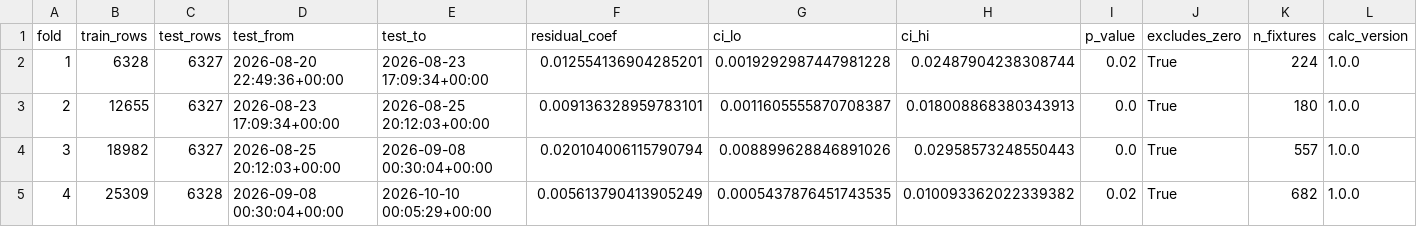
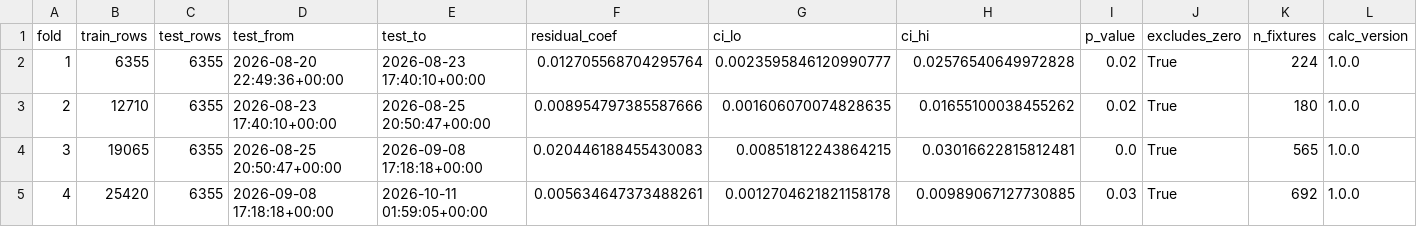
Before and after one commit to NevixAA/wowza_v11, a CSV file: output/v11_chronological_folds.csv, drawn as a sheet; only a part is shown; the diff names each change by its address in the sheet, - before the commit and + after, or states it on an @@ line.

```diff
--- a/output/v11_chronological_folds.csv
+++ b/output/v11_chronological_folds.csv
-B2 (train_rows): 6328
+B2 (train_rows): 6355
-C2:C4 (test_rows): 6327
+C2:C4 (test_rows): 6355
-E2 (test_to): 2026-08-23 17:09:34+00:00
+E2 (test_to): 2026-08-23 17:40:10+00:00
-F2 (residual_coef): 0.012554136904285201
+F2 (residual_coef): 0.012705568704295764
-G2 (ci_lo): 0.0019292987447981228
+G2 (ci_lo): 0.0023595846120990777
-H2 (ci_hi): 0.02487904238308744
+H2 (ci_hi): 0.02576540649972828
-B3 (train_rows): 12655
+B3 (train_rows): 12710
-D3 (test_from): 2026-08-23 17:09:34+00:00
+D3 (test_from): 2026-08-23 17:40:10+00:00
-E3 (test_to): 2026-08-25 20:12:03+00:00
+E3 (test_to): 2026-08-25 20:50:47+00:00
-F3 (residual_coef): 0.009136328959783101
+F3 (residual_coef): 0.008954797385587666
-G3 (ci_lo): 0.0011605555870708387
+G3 (ci_lo): 0.001606070074828635
-H3 (ci_hi): 0.018008868380343913
+H3 (ci_hi): 0.01655100038455262
-I3 (p_value): 0.0
+I3 (p_value): 0.02
-B4 (train_rows): 18982
+B4 (train_rows): 19065
-D4 (test_from): 2026-08-25 20:12:03+00:00
+D4 (test_from): 2026-08-25 20:50:47+00:00
-E4 (test_to): 2026-09-08 00:30:04+00:00
+E4 (test_to): 2026-09-08 17:18:18+00:00
-F4 (residual_coef): 0.020104006115790794
+F4 (residual_coef): 0.020446188455430083
-G4 (ci_lo): 0.008899628846891026
+G4 (ci_lo): 0.00851812243864215
-H4 (ci_hi): 0.02958573248550443
+H4 (ci_hi): 0.03016622815812481
-K4 (n_fixtures): 557
+K4 (n_fixtures): 565
-B5 (train_rows): 25309
+B5 (train_rows): 25420
-C5 (test_rows): 6328
+C5 (test_rows): 6355
-D5 (test_from): 2026-09-08 00:30:04+00:00
+D5 (test_from): 2026-09-08 17:18:18+00:00
-E5 (test_to): 2026-10-10 00:05:29+00:00
+E5 (test_to): 2026-10-11 01:59:05+00:00
-F5 (residual_coef): 0.005613790413905249
+F5 (residual_coef): 0.005634647373488261
-G5 (ci_lo): 0.0005437876451743535
+G5 (ci_lo): 0.0012704621821158178
-H5 (ci_hi): 0.010093362022339382
+H5 (ci_hi): 0.00989067127730885
-I5 (p_value): 0.02
+I5 (p_value): 0.03
-K5 (n_fixtures): 682
+K5 (n_fixtures): 692
```
Also changed, not shown: output/v11_graded.csv, output/v11_movement_by_league.csv, 18 other files.
